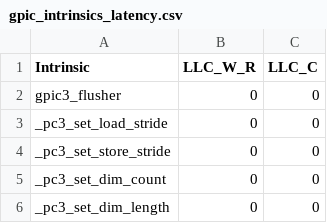
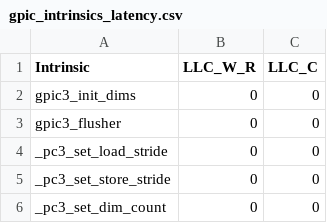
Before and after one commit to arkhadem/ramulator, a CSV file: data/gpic_intrinsics_latency.csv, drawn as a sheet; only a part is shown; the shorter side is filled out with more unchanged rows; the diff names each change by its address in the sheet, - before the commit and + after, or states it on an @@ line.

Commit message:
instrinsic latencies changes

```diff
--- a/data/gpic_intrinsics_latency.csv
+++ b/data/gpic_intrinsics_latency.csv
+row 2: gpic3_init_dims | 0 | 0
```
